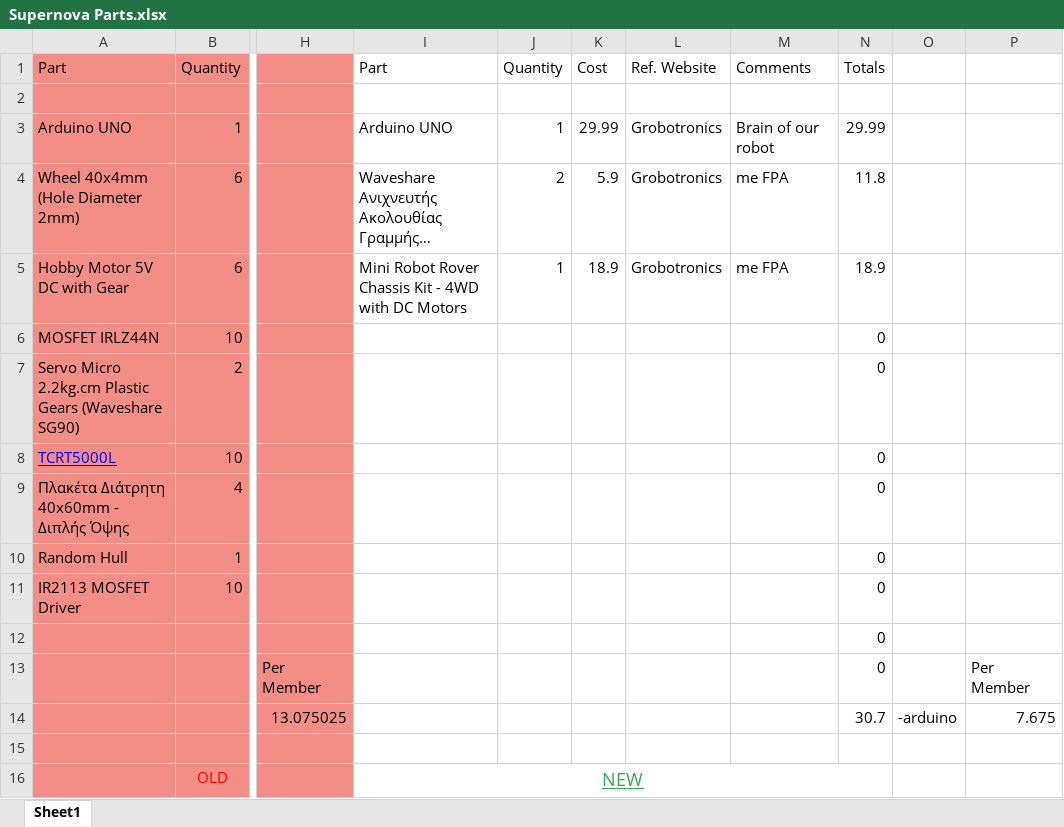
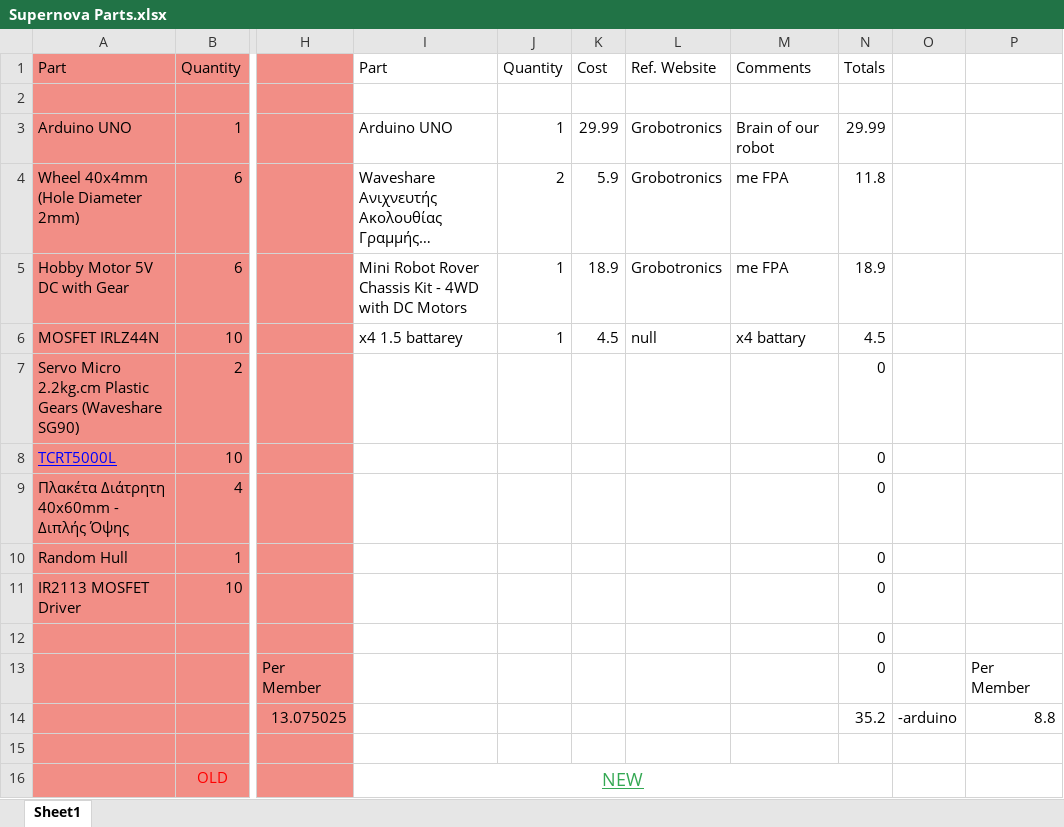
Before and after one commit to Xaristrike/Supernova, an Excel workbook: Supernova Parts.xlsx, sheet Sheet1, drawn as a sheet; only a part is shown, gaps mark what is left out; long unchanged cells end in …; values as stored, in another font and other column widths than the file's, no borders; the diff names each change by its address in the sheet, - before the commit and + after, or states it on an @@ line.

```diff
--- a/Supernova Parts.xlsx (sheet Sheet1)
+++ b/Supernova Parts.xlsx (sheet Sheet1)
-I6: (empty)
+I6: x4 1.5 battarey
-J6: (empty)
+J6: 1
-K6: (empty)
+K6: 4.5
-L6: (empty)
+L6: null
-M6: (empty)
+M6: x4 battary
-N6: 0
+N6: 4.5
-N14: 30.7
+N14: 35.2
-P14: 7.675
+P14: 8.8
```
Also changed, not shown: supernova performance.xlsx.
